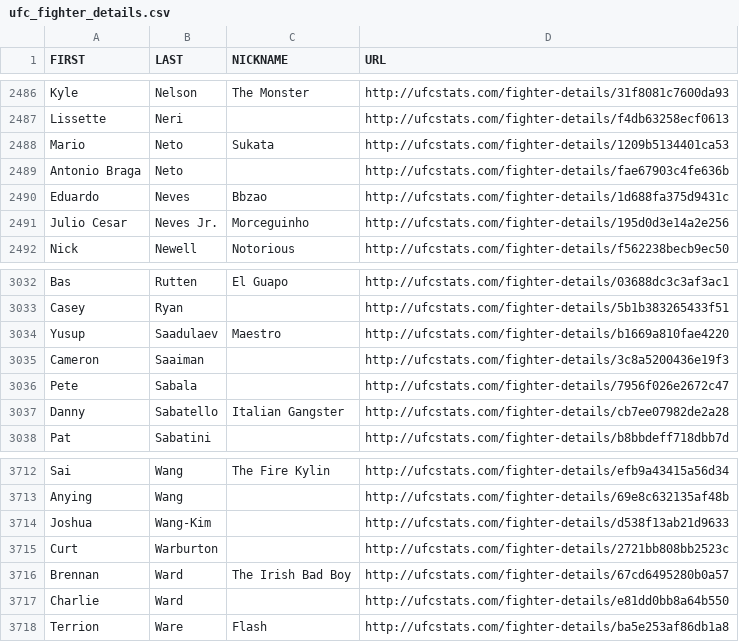
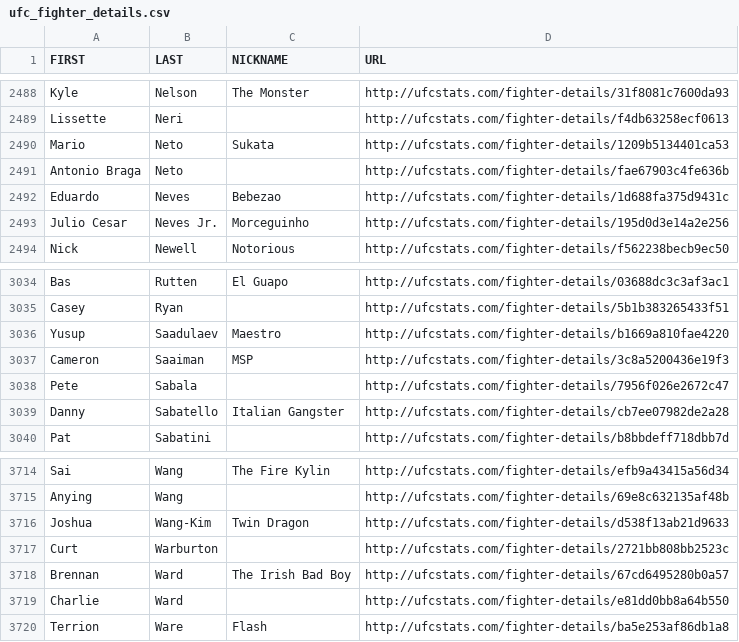
Before and after one commit to YashD5291/UFC-Stats-Scrap, a CSV file: ufc_fighter_details.csv, drawn as a sheet; only a part is shown, gaps mark what is left out; the diff covers the shown part only.

```diff
--- a/ufc_fighter_details.csv
+++ b/ufc_fighter_details.csv
@@ -2489,3 +2491,3 @@ Mario,Neto,Sukata,http://ufcstats.com/fighter-details/1209b5134401ca53
 Antonio Braga,Neto,,http://ufcstats.com/fighter-details/fae67903c4fe636b
-Eduardo,Neves,Bbzao,http://ufcstats.com/fighter-details/1d688fa375d9431c
+Eduardo,Neves,Bebezao,http://ufcstats.com/fighter-details/1d688fa375d9431c
 Julio Cesar,Neves Jr.,Morceguinho,http://ufcstats.com/fighter-details/195d0d3e14a2e256
@@ -3034,3 +3036,3 @@ Casey,Ryan,,http://ufcstats.com/fighter-details/5b1b383265433f51
 Yusup,Saadulaev,Maestro,http://ufcstats.com/fighter-details/b1669a810fae4220
-Cameron,Saaiman,,http://ufcstats.com/fighter-details/3c8a5200436e19f3
+Cameron,Saaiman,MSP,http://ufcstats.com/fighter-details/3c8a5200436e19f3
 Pete,Sabala,,http://ufcstats.com/fighter-details/7956f026e2672c47
@@ -3713,3 +3715,3 @@ Sai,Wang,The Fire Kylin,http://ufcstats.com/fighter-details/efb9a43415a56d34
 Anying,Wang,,http://ufcstats.com/fighter-details/69e8c632135af48b
-Joshua,Wang-Kim,,http://ufcstats.com/fighter-details/d538f13ab21d9633
+Joshua,Wang-Kim,Twin Dragon,http://ufcstats.com/fighter-details/d538f13ab21d9633
 Curt,Warburton,,http://ufcstats.com/fighter-details/2721bb808bb2523c
```
Also changed, not shown: 3 added rows and 2 edited cells elsewhere in this file, ufc_fighter_tott.csv.
